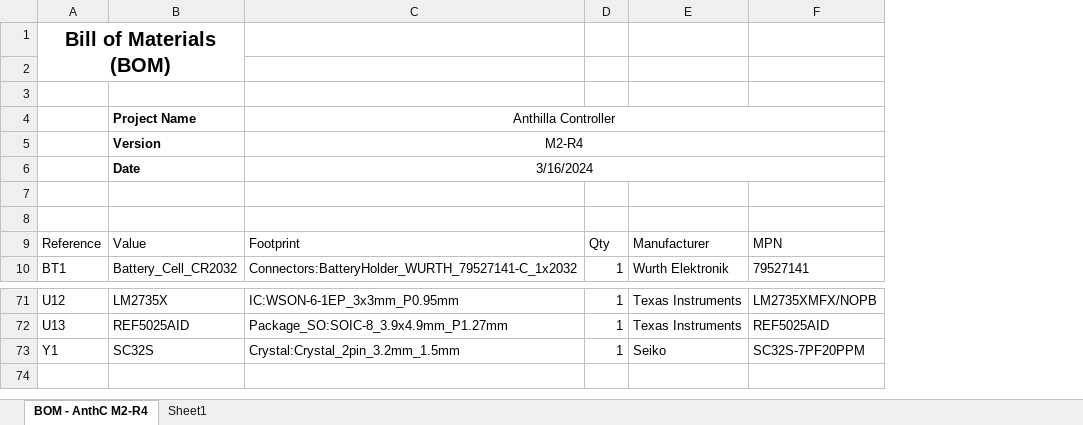
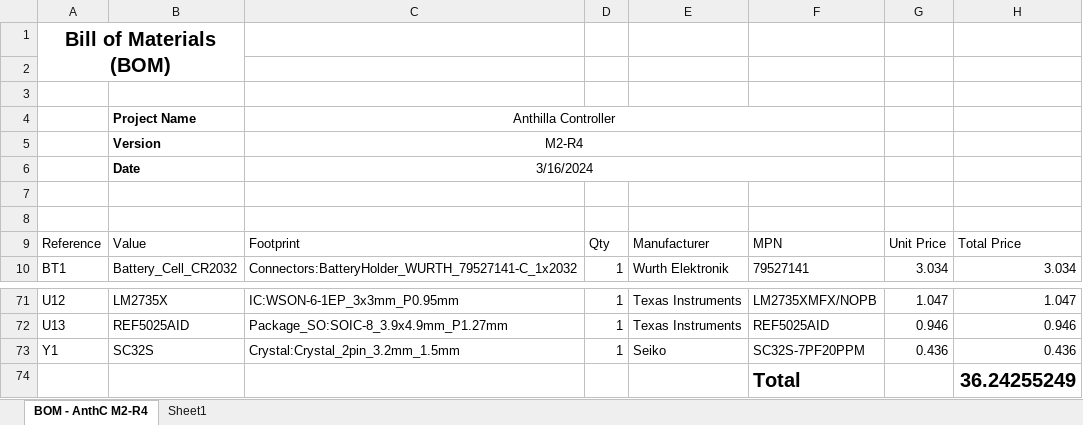
Before and after one commit to Anthilla/AnthC, an Excel workbook: AnthC/Doc/Assembly/AnthC M2-R4/Bill of Materials BOM AnthC M2-R4.xlsx, sheet BOM - AnthC M2-R4, drawn as a sheet; only a part is shown, gaps mark what is left out; values as stored, in another font and other column widths than the file's, no borders; charts and pictures and table styles not drawn; the diff names each change by its address in the sheet, - before the commit and + after, or states it on an @@ line.

```diff
--- a/AnthC/Doc/Assembly/AnthC M2-R4/Bill of Materials BOM AnthC M2-R4.xlsx (sheet BOM - AnthC M2-R4)
+++ b/AnthC/Doc/Assembly/AnthC M2-R4/Bill of Materials BOM AnthC M2-R4.xlsx (sheet BOM - AnthC M2-R4)
+column G, rows 9-10: Unit Price | 3.034; rows 71-73: 1.047 | 0.946 | 0.436
+column H, rows 9-10: Total Price | 3.034; rows 71-73: 1.047 | 0.946 | 0.436
+row 74:  |  |  |  |  | Total |  | 36.24255249
```
Also changed, not shown: charts or pictures, 3 other files.
